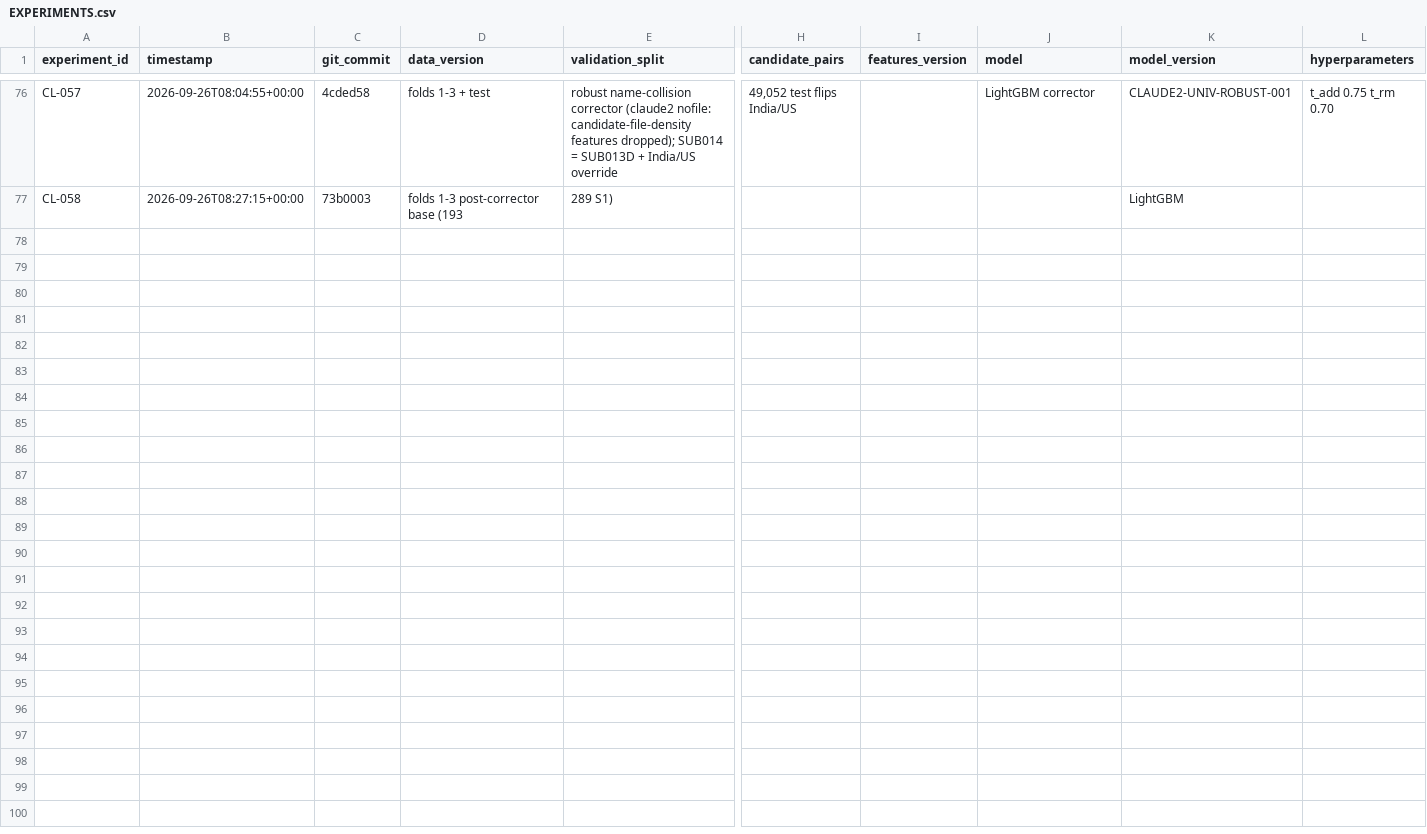
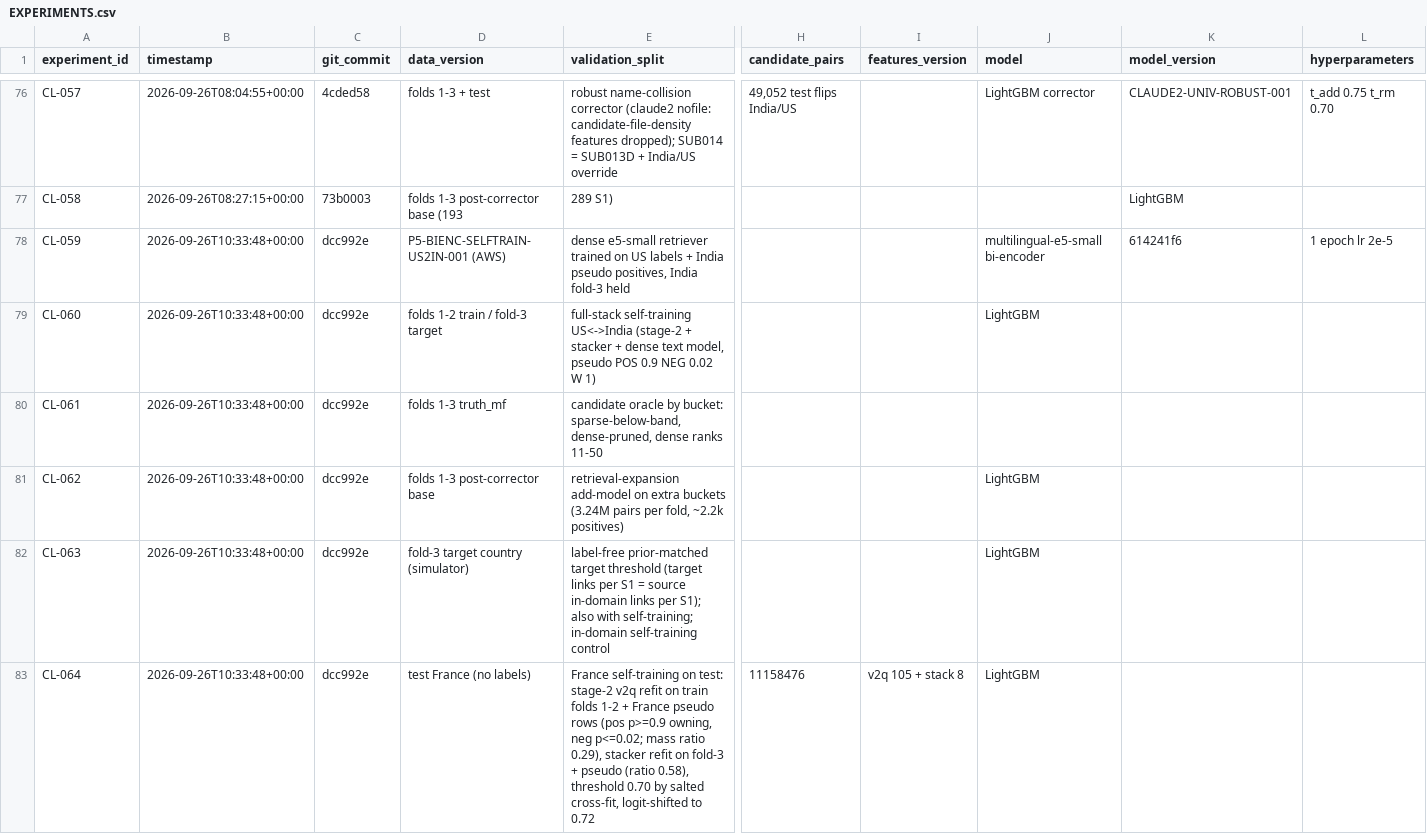
Before and after one commit to Eartherai/Amazon-ML, a CSV file: EXPERIMENTS.csv, drawn as a sheet; only a part is shown, gaps mark what is left out; rows hold the shown columns only; the diff names each change by its address in the sheet, - before the commit and + after, or states it on an @@ line.

```diff
--- a/EXPERIMENTS.csv
+++ b/EXPERIMENTS.csv
+row 78: CL-059 | 2026-09-26T10:33:48+00:00 | dcc992e | P5-BIENC-SELFTRAIN-US2IN-001 (AWS) | dense e5-small retriever trained on US labels + India pseudo positives, India fold-3 held |  |  | multilingual-e5-small bi-encoder | 614241f6 | 1 epoch lr 2e-5
+row 79: CL-060 | 2026-09-26T10:33:48+00:00 | dcc992e | folds 1-2 train / fold-3 target | full-stack self-training US<->India (stage-2 + stacker + dense text model, pseudo POS 0.9 NEG 0.02 W 1) |  |  | LightGBM
+row 80: CL-061 | 2026-09-26T10:33:48+00:00 | dcc992e | folds 1-3 truth_mf | candidate oracle by bucket: sparse-below-band, dense-pruned, dense ranks 11-50
+row 81: CL-062 | 2026-09-26T10:33:48+00:00 | dcc992e | folds 1-3 post-corrector base | retrieval-expansion add-model on extra buckets (3.24M pairs per fold, ~2.2k positives) |  |  | LightGBM
+row 82: CL-063 | 2026-09-26T10:33:48+00:00 | dcc992e | fold-3 target country (simulator) | label-free prior-matched target threshold (target links per S1 = source in-domain links per S1); also with self-training; in-domain self-training control |  |  | LightGBM
+row 83: CL-064 | 2026-09-26T10:33:48+00:00 | dcc992e | test France (no labels) | France self-training on test: stage-2 v2q refit on train folds 1-2 + France pseudo rows (pos p>=0.9 owning, neg p<=0.02; mass ratio 0.29), stacker refit on fold-3 + pseudo (ratio 0.58), threshold 0.70 by salted cross-fit, logit-shifted to 0.72 | 11158476 | v2q 105 + stack 8 | LightGBM
```
Also changed, not shown: SUBMISSIONS.csv, 6 other files.
